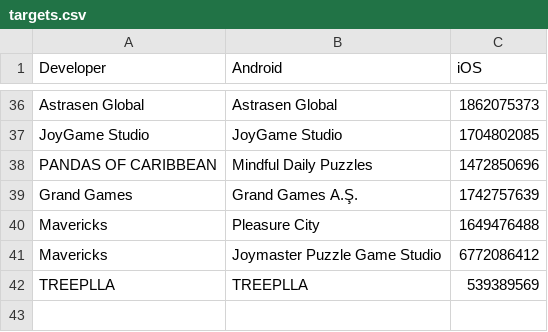
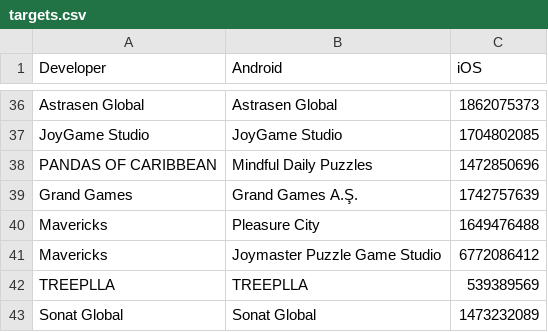
Before and after one commit to Sven0920/competitor-tracker, a CSV file: targets.csv, drawn as a sheet; only a part is shown, gaps mark what is left out.

Commit message:
feat: 监控名单新增 Sonat Global (Sonat Joint Stock Company)

```diff
--- a/targets.csv
+++ b/targets.csv
@@ -42 +42,2 @@ Mavericks,Joymaster Puzzle Game Studio,6772086412
 TREEPLLA,TREEPLLA,539389569
+Sonat Global,Sonat Global,1473232089
```
